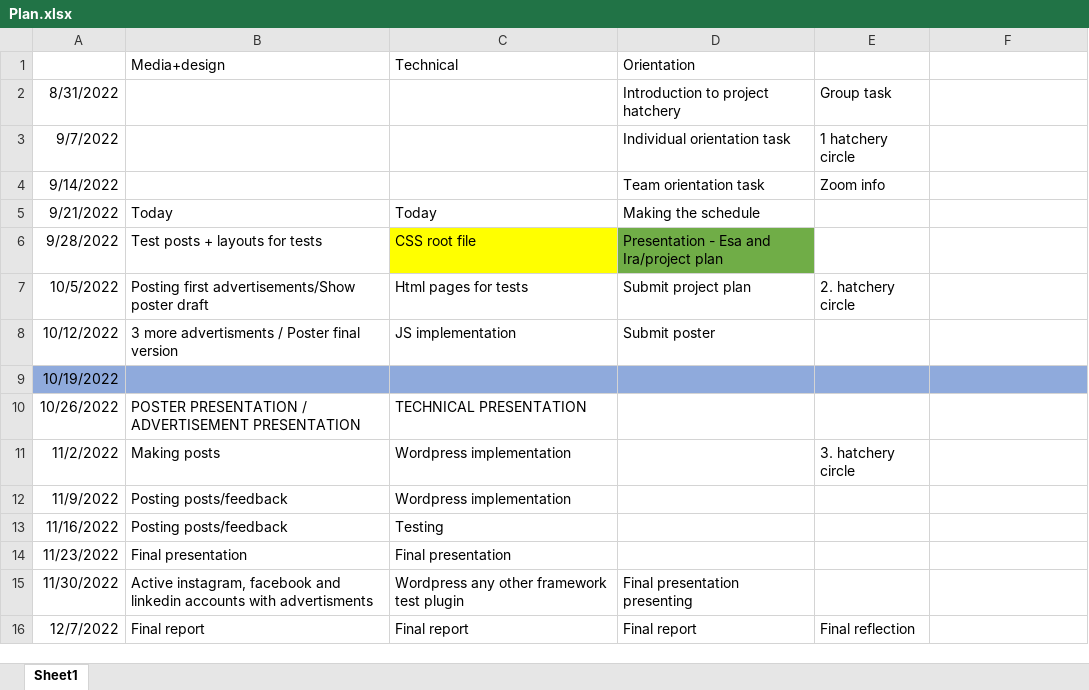
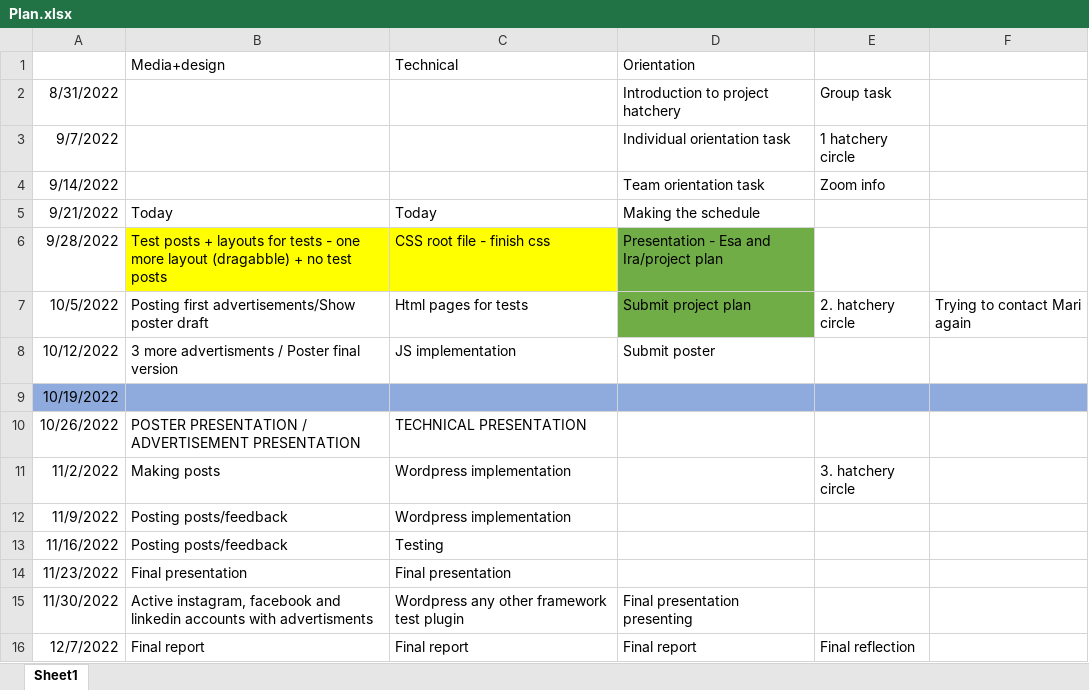
Before and after one commit to LIEPENIEKS-TUAS-SCHOOLWORK/Projektipaja-82, an Excel workbook: Plan.xlsx, sheet Sheet1, drawn as a sheet; values as stored, in another font and other column widths than the file's, no borders; the diff names each change by its address in the sheet, - before the commit and + after, or states it on an @@ line.

Commit message:
plan 28.09.13:47

```diff
--- a/Plan.xlsx (sheet Sheet1)
+++ b/Plan.xlsx (sheet Sheet1)
-B6: …for tests
+B6: …for tests - one more layout (dragabble) + no test posts
-B6 fill: none
+B6 fill: #FFFF00
-C6: CSS root file
+C6: CSS root file - finish css
-D7 fill: none
+D7 fill: #70AD47
-F7: (empty)
+F7: Trying to contact Mari again
```
